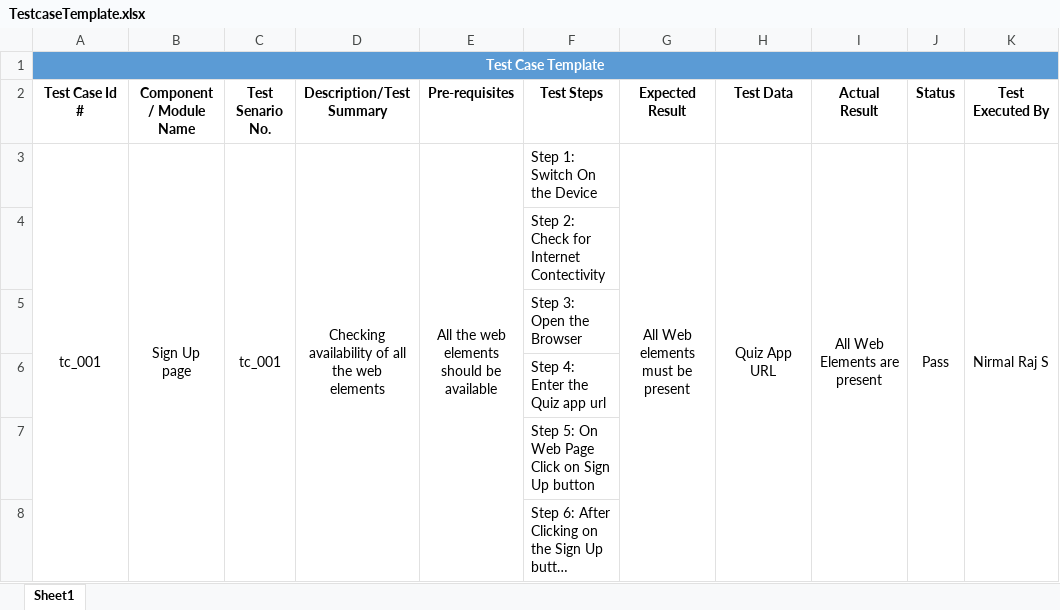
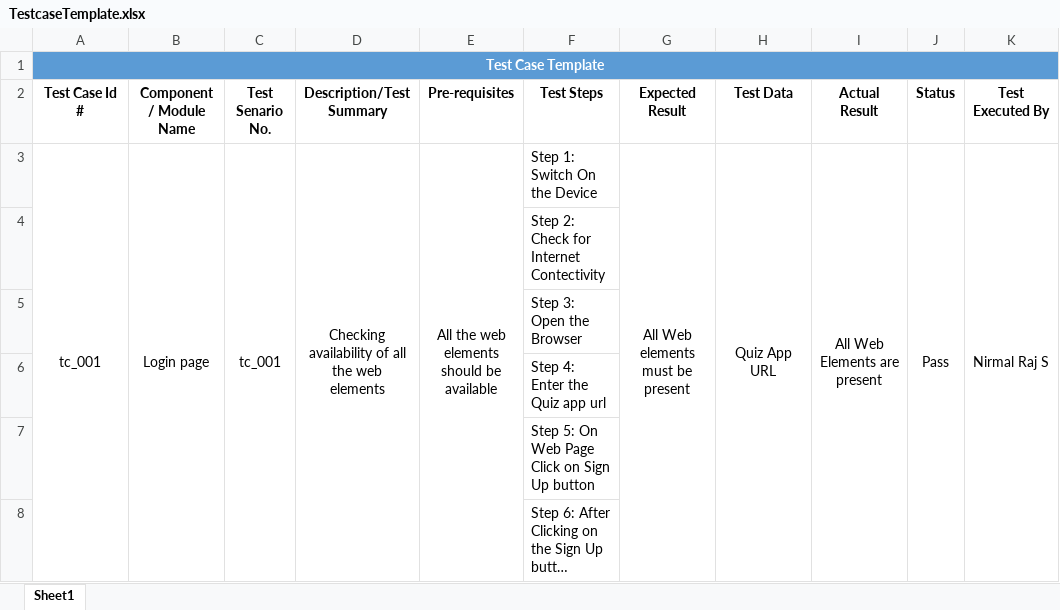
Before and after one commit to NIRMALRAJ1506/Changepond-tasks, an Excel workbook: Testing/TestcaseTemplate.xlsx, sheet Sheet1, drawn as a sheet; only a part is shown; long unchanged cells end in …; values as stored, in another font and other column widths than the file's, no borders; the diff covers the shown part only; the diff names each change by its address in the sheet, - before the commit and + after, or states it on an @@ line.

```diff
--- a/Testing/TestcaseTemplate.xlsx (sheet Sheet1)
+++ b/Testing/TestcaseTemplate.xlsx (sheet Sheet1)
-B3 (Component / Module Name): Sign Up page
+B3 (Component / Module Name): Login page
```
Also changed, not shown: 9 added rows, 54 edited cells, cell formats and merged cells elsewhere in this sheet.
